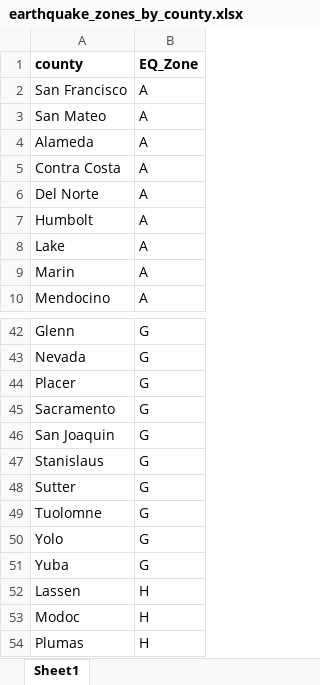
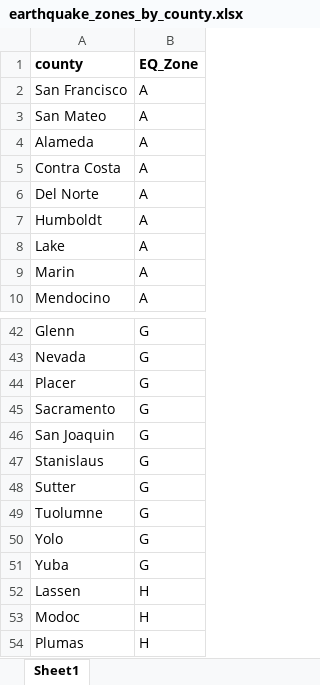
Before and after one commit to annapiter/earthquake-insurance-analysis, an Excel workbook: data/earthquake_zones_by_county.xlsx, sheet Sheet1, drawn as a sheet; only a part is shown, gaps mark what is left out; values as stored, in another font and other column widths than the file's, no borders; the diff names each change by its address in the sheet, - before the commit and + after, or states it on an @@ line.

```diff
--- a/data/earthquake_zones_by_county.xlsx (sheet Sheet1)
+++ b/data/earthquake_zones_by_county.xlsx (sheet Sheet1)
-A7 (county): Humbolt
+A7 (county): Humboldt
-A49 (county): Tuolomne
+A49 (county): Tuolumne
```
Also changed, not shown: 50 other files.
